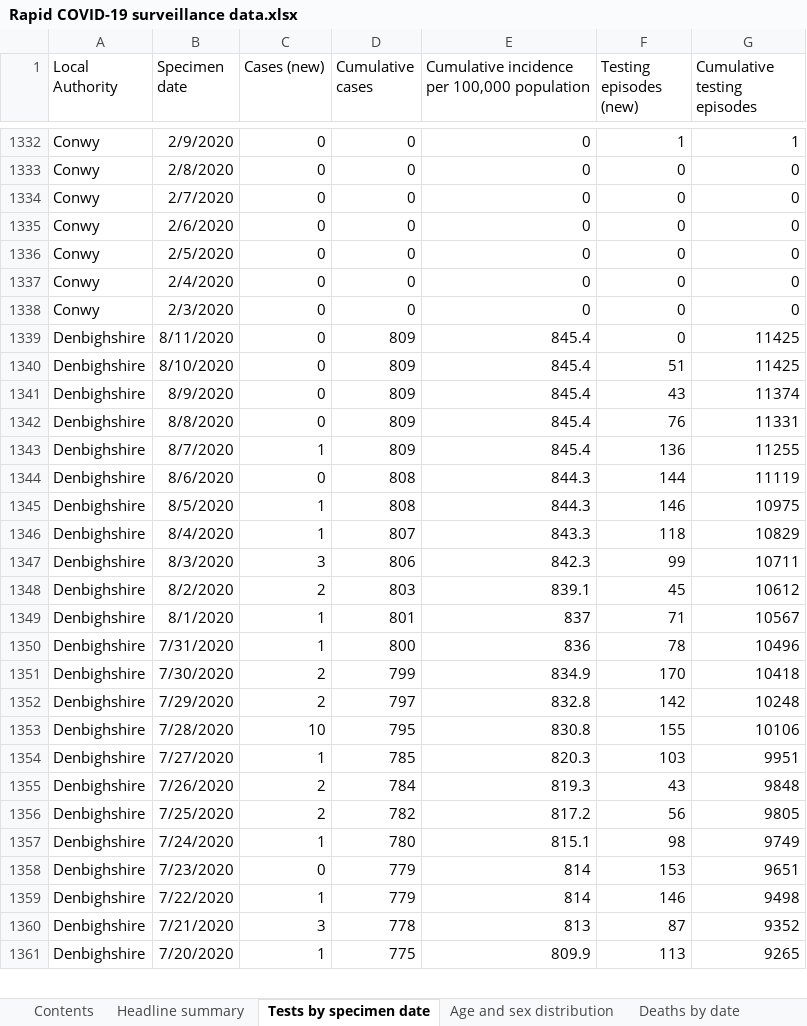
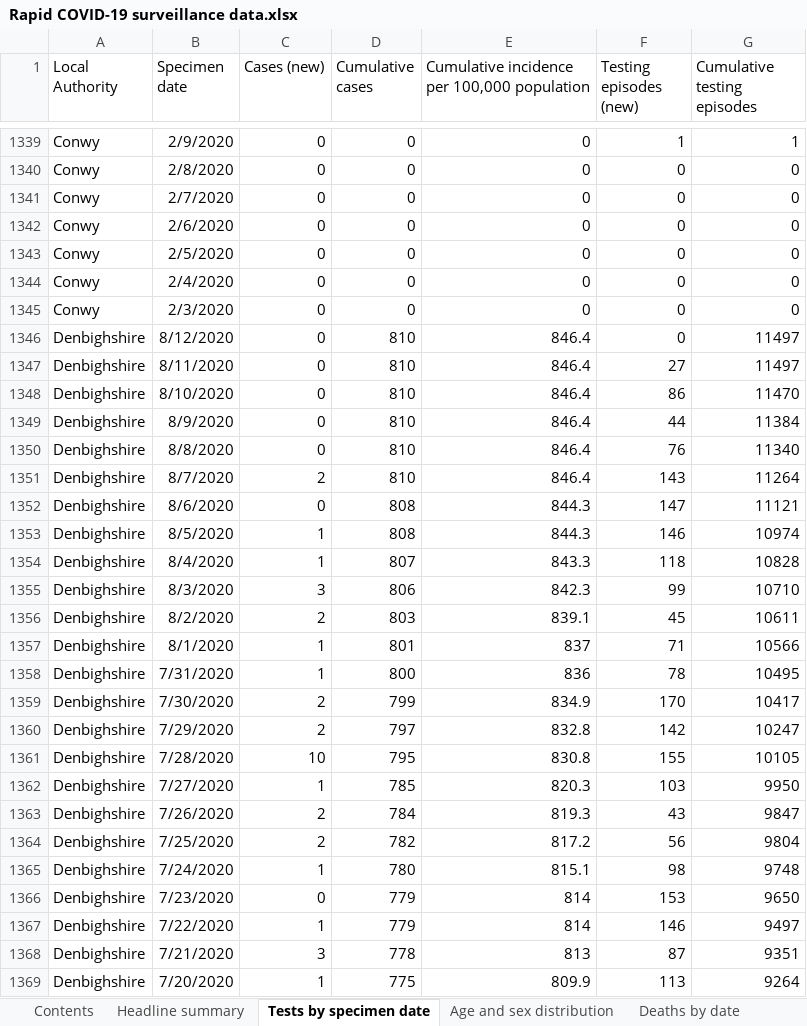
Before and after one commit to tomwhite/covid-19-uk-data, an Excel workbook: data/raw/phw/Rapid COVID-19 surveillance data.xlsx, sheet Tests by specimen date, drawn as a sheet; only a part is shown, gaps mark what is left out; values as stored, in another font and other column widths than the file's, no borders; addresses are those after the commit; the diff covers the shown part only; the diff names each change by its address in the sheet, - before the commit and + after, or states it on an @@ line.

```diff
--- a/data/raw/phw/Rapid COVID-19 surveillance data.xlsx (sheet Tests by specimen date)
+++ b/data/raw/phw/Rapid COVID-19 surveillance data.xlsx (sheet Tests by specimen date)
+row 1346: Denbighshire | 8/12/2020 | 0 | 810 | 846.4 | 0 | 11497
-D1347:D1351 (Cumulative cases): 809
+D1347:D1351 (Cumulative cases): 810
-E1347:E1351: 845.4
+E1347:E1351: 846.4
-F1347 (Testing episodes (new)): 0
+F1347 (Testing episodes (new)): 27
-G1347 (Cumulative testing episodes): 11425
+G1347 (Cumulative testing episodes): 11497
-F1348 (Testing episodes (new)): 51
+F1348 (Testing episodes (new)): 86
-G1348 (Cumulative testing episodes): 11425
+G1348 (Cumulative testing episodes): 11470
-F1349 (Testing episodes (new)): 43
+F1349 (Testing episodes (new)): 44
-G1349 (Cumulative testing episodes): 11374
+G1349 (Cumulative testing episodes): 11384
-G1350 (Cumulative testing episodes): 11331
+G1350 (Cumulative testing episodes): 11340
-C1351 (Cases (new)): 1
+C1351 (Cases (new)): 2
-F1351 (Testing episodes (new)): 136
+F1351 (Testing episodes (new)): 143
-G1351 (Cumulative testing episodes): 11255
+G1351 (Cumulative testing episodes): 11264
-F1352 (Testing episodes (new)): 144
+F1352 (Testing episodes (new)): 147
-G1352 (Cumulative testing episodes): 11119
+G1352 (Cumulative testing episodes): 11121
-G1353 (Cumulative testing episodes): 10975
+G1353 (Cumulative testing episodes): 10974
-G1354 (Cumulative testing episodes): 10829
+G1354 (Cumulative testing episodes): 10828
-G1355 (Cumulative testing episodes): 10711
+G1355 (Cumulative testing episodes): 10710
-G1356 (Cumulative testing episodes): 10612
+G1356 (Cumulative testing episodes): 10611
-G1357 (Cumulative testing episodes): 10567
+G1357 (Cumulative testing episodes): 10566
-G1358 (Cumulative testing episodes): 10496
+G1358 (Cumulative testing episodes): 10495
-G1359 (Cumulative testing episodes): 10418
+G1359 (Cumulative testing episodes): 10417
-G1360 (Cumulative testing episodes): 10248
+G1360 (Cumulative testing episodes): 10247
-G1361 (Cumulative testing episodes): 10106
+G1361 (Cumulative testing episodes): 10105
-G1362 (Cumulative testing episodes): 9951
+G1362 (Cumulative testing episodes): 9950
-G1363 (Cumulative testing episodes): 9848
+G1363 (Cumulative testing episodes): 9847
-G1364 (Cumulative testing episodes): 9805
+G1364 (Cumulative testing episodes): 9804
-G1365 (Cumulative testing episodes): 9749
+G1365 (Cumulative testing episodes): 9748
-G1366 (Cumulative testing episodes): 9651
+G1366 (Cumulative testing episodes): 9650
-G1367 (Cumulative testing episodes): 9498
+G1367 (Cumulative testing episodes): 9497
-G1368 (Cumulative testing episodes): 9352
+G1368 (Cumulative testing episodes): 9351
-G1369 (Cumulative testing episodes): 9265
+G1369 (Cumulative testing episodes): 9264
```
Also changed, not shown: 23 added rows and 338 edited cells elsewhere in this sheet, sheet Total tests authorised, sheet Age and sex distribution, sheet Headline summary, sheet Deaths by date, sheet Contents, 6 other files.
